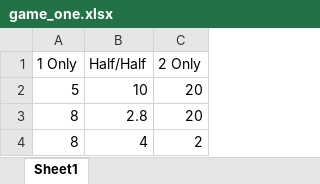
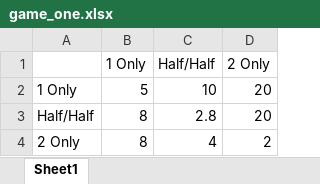
Before and after one commit to JonasESmith/Operation_Research, an Excel workbook: Projects/Project_5/game_one.xlsx, sheet Sheet1, drawn as a sheet; values as stored, in another font and other column widths than the file's, no borders; the diff names each change by its address in the sheet, - before the commit and + after, or states it on an @@ line.

```diff
--- a/Projects/Project_5/game_one.xlsx (sheet Sheet1)
+++ b/Projects/Project_5/game_one.xlsx (sheet Sheet1)
+column A, rows 2-4: 1 Only | Half/Half | 2 Only
```
Also changed, not shown: 1 other file.
